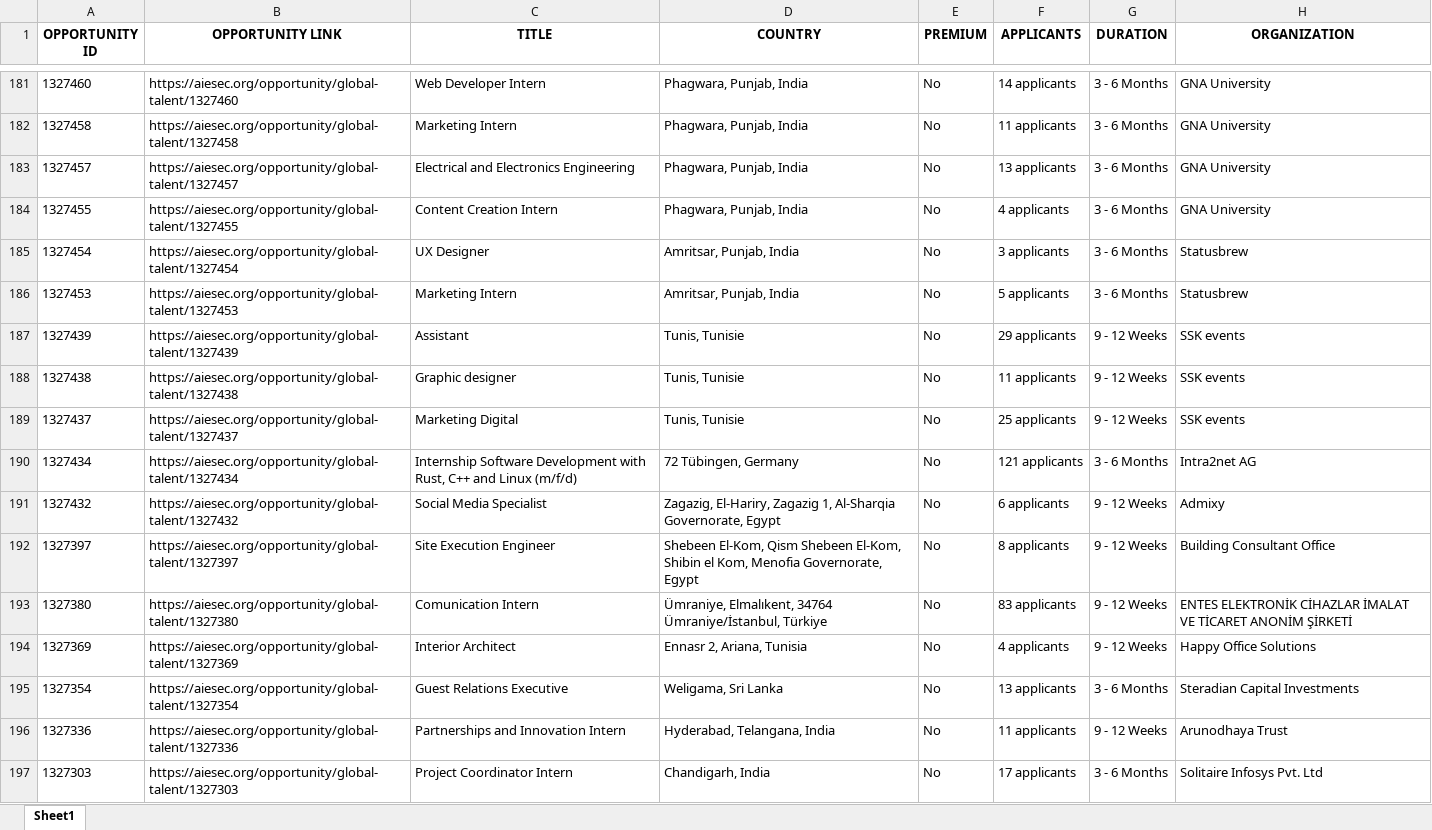
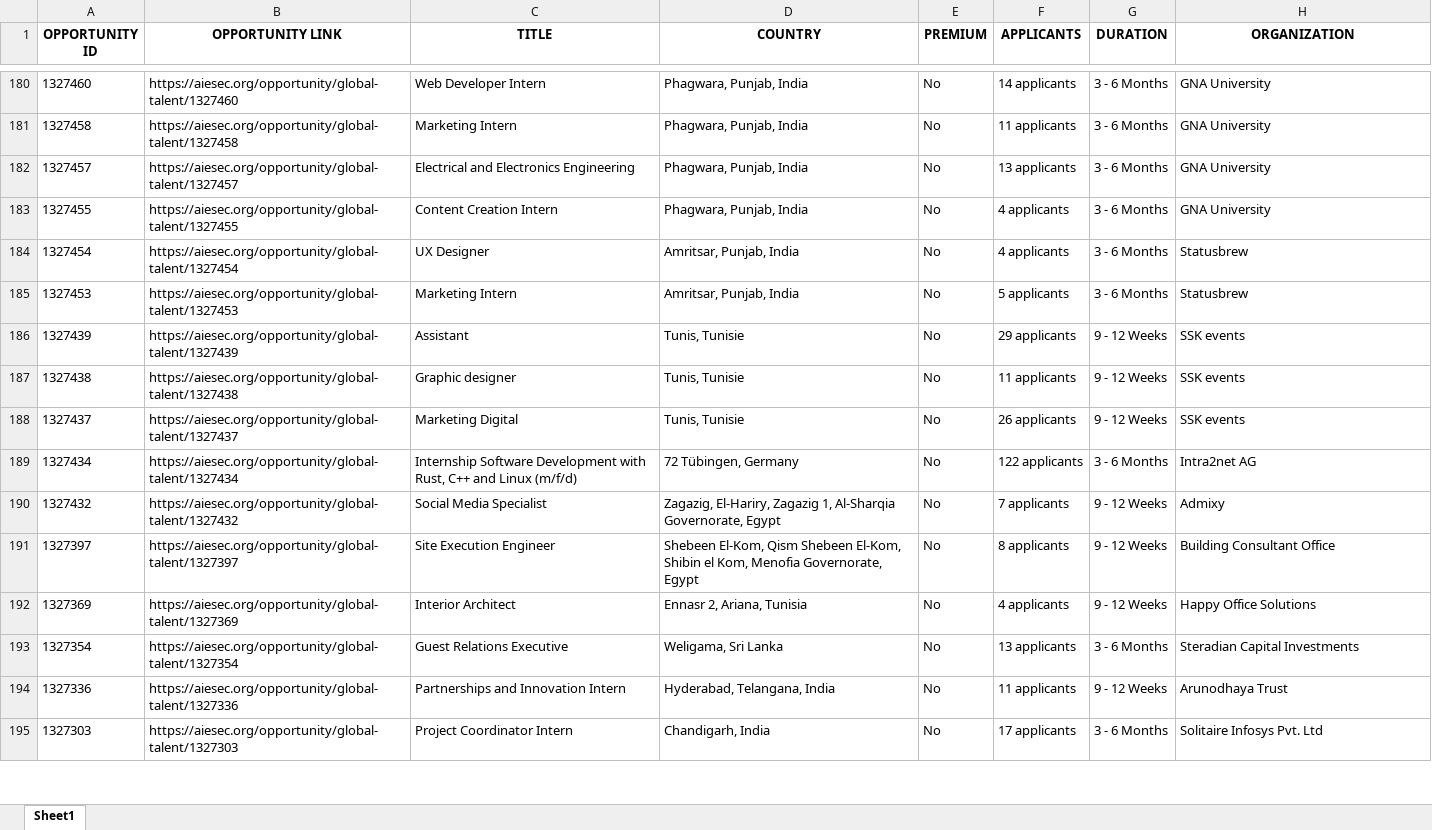
Before and after one commit to IbrahiimHassan/AIESEC_GUC, an Excel workbook: Today.xlsx, sheet Sheet1, drawn as a sheet; only a part is shown, gaps mark what is left out; values as stored, in another font and other column widths than the file's, no borders; removed rows and columns are numbered as before the commit, all else as after; the diff covers the shown part only; the diff names each change by its address in the sheet, - before the commit and + after, or states it on an @@ line.

```diff
--- a/Today.xlsx (sheet Sheet1)
+++ b/Today.xlsx (sheet Sheet1)
-F184 (APPLICANTS): 3 applicants
+F184 (APPLICANTS): 4 applicants
-F188 (APPLICANTS): 25 applicants
+F188 (APPLICANTS): 26 applicants
-F189 (APPLICANTS): 121 applicants
+F189 (APPLICANTS): 122 applicants
-F190 (APPLICANTS): 6 applicants
+F190 (APPLICANTS): 7 applicants
-row 193: 1327380 | https://aiesec.org/opportunity/global-talent/1327380 | Comunication Intern | Ümraniye, Elmalıkent, 34764 Ümraniye/İstanbul, Türkiye | No | 83 applicants | 9 - 12 Weeks | ENTES ELEKTRONİK CİHAZLAR İMALAT VE TİCARET ANONİM ŞİRKETİ
```
Also changed, not shown: 3 added rows, 15 removed rows, 1 moved row and 109 edited cells elsewhere in this sheet, New.xlsx, 1 other file.
